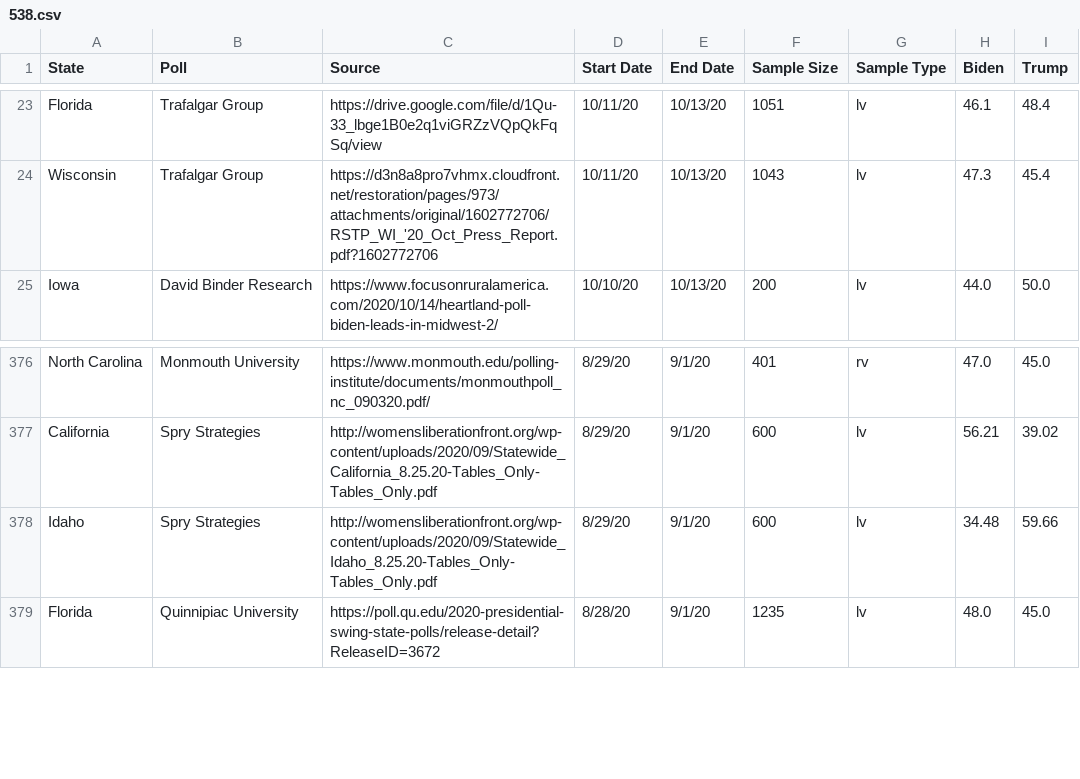
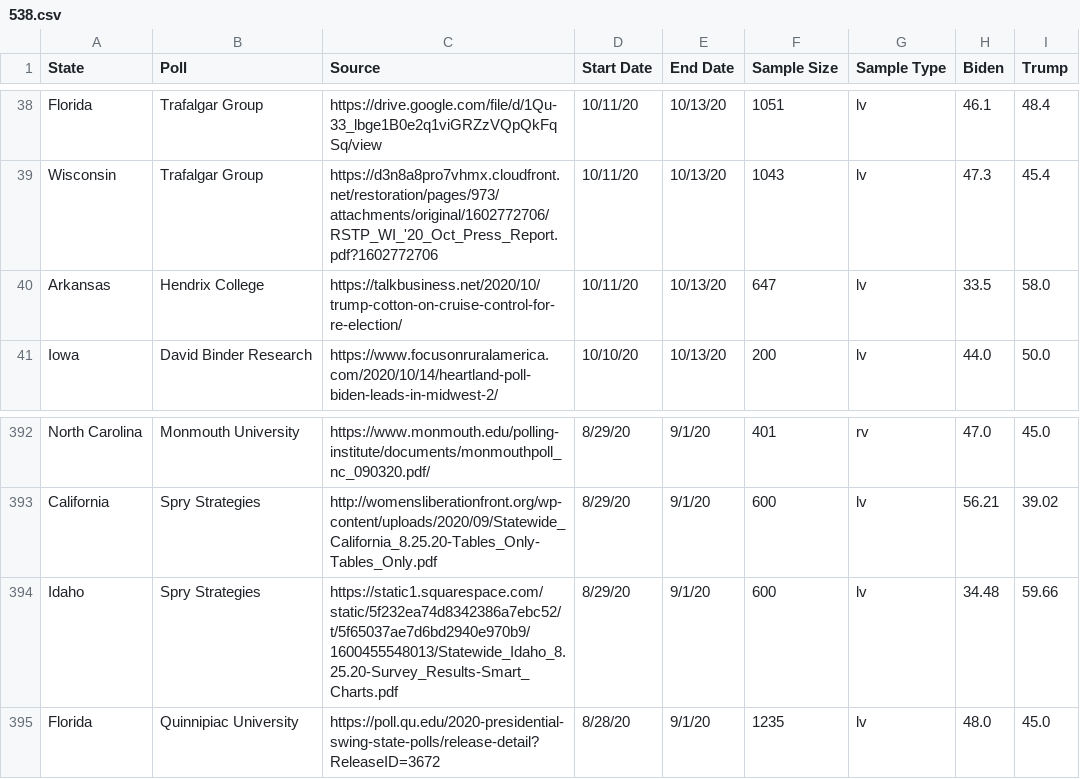
Before and after one commit to polistat/data-2020, a CSV file: 538.csv, drawn as a sheet; only a part is shown, gaps mark what is left out; the diff covers the shown part only.

```diff
--- a/538.csv
+++ b/538.csv
@@ -24,2 +39,3 @@ Florida,Trafalgar Group,https://drive.google.com/file/d/1Qu-33_lbge1B0e2q1viGRZz
 Wisconsin,Trafalgar Group,https://d3n8a8pro7vhmx.cloudfront.net/restoration/pages/973/attachments/original/1602772706/RSTP_WI_'20_Oct_Press_Report.pdf?1602772706,10/11/20,10/13/20,1043,lv,47.3,45.4
+Arkansas,Hendrix College,https://talkbusiness.net/2020/10/trump-cotton-on-cruise-control-for-re-election/,10/11/20,10/13/20,647,lv,33.5,58.0
 Iowa,David Binder Research,https://www.focusonruralamerica.com/2020/10/14/heartland-poll-biden-leads-in-midwest-2/,10/10/20,10/13/20,200,lv,44.0,50.0
@@ -377,3 +393,3 @@ North Carolina,Monmouth University,https://www.monmouth.edu/polling-institute/do
 California,Spry Strategies,http://womensliberationfront.org/wp-content/uploads/2020/09/Statewide_California_8.25.20-Tables_Only-Tables_Only.pdf,8/29/20,9/1/20,600,lv,56.21,39.02
-Idaho,Spry Strategies,http://womensliberationfront.org/wp-content/uploads/2020/09/Statewide_Idaho_8.25.20-Tables_Only-Tables_Only.pdf,8/29/20,9/1/20,600,lv,34.48,59.66
+Idaho,Spry Strategies,https://static1.squarespace.com/static/5f232ea74d8342386a7ebc52/t/5f65037ae7d6bd2940e970b9/1600455548013/Statewide_Idaho_8.25.20-Survey_Results-Smart_Charts.pdf,8/29/20,9/1/20,600,lv,34.48,59.66
 Florida,Quinnipiac University,https://poll.qu.edu/2020-presidential-swing-state-polls/release-detail?ReleaseID=3672,8/28/20,9/1/20,1235,lv,48.0,45.0
```
Also changed, not shown: 15 added rows elsewhere in this file.
